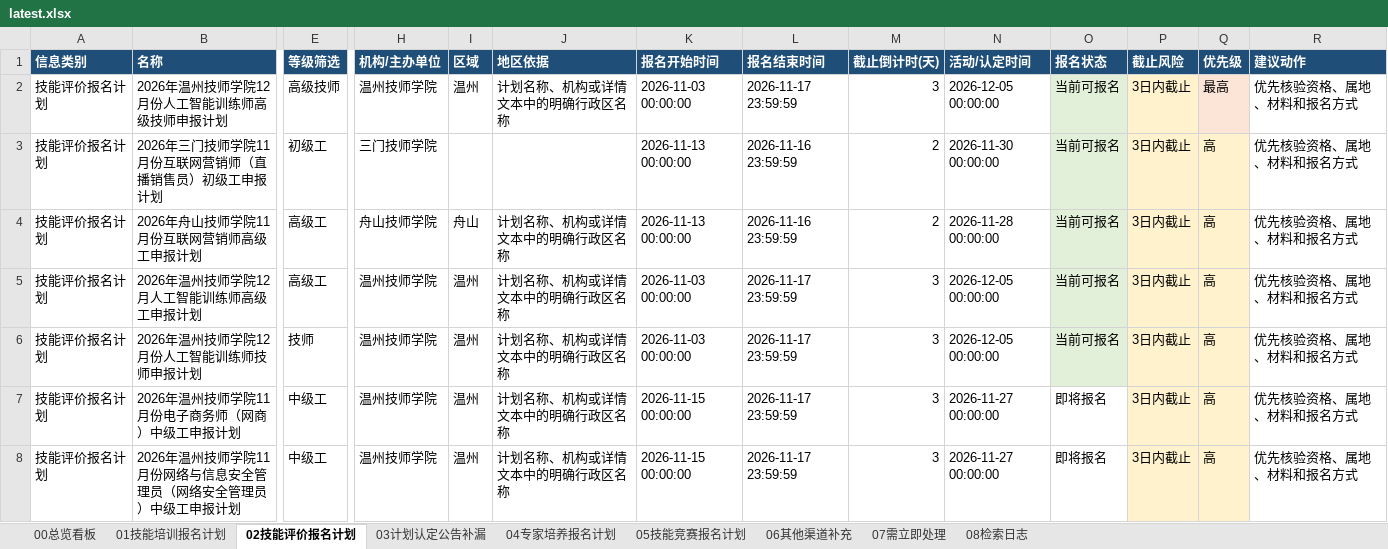
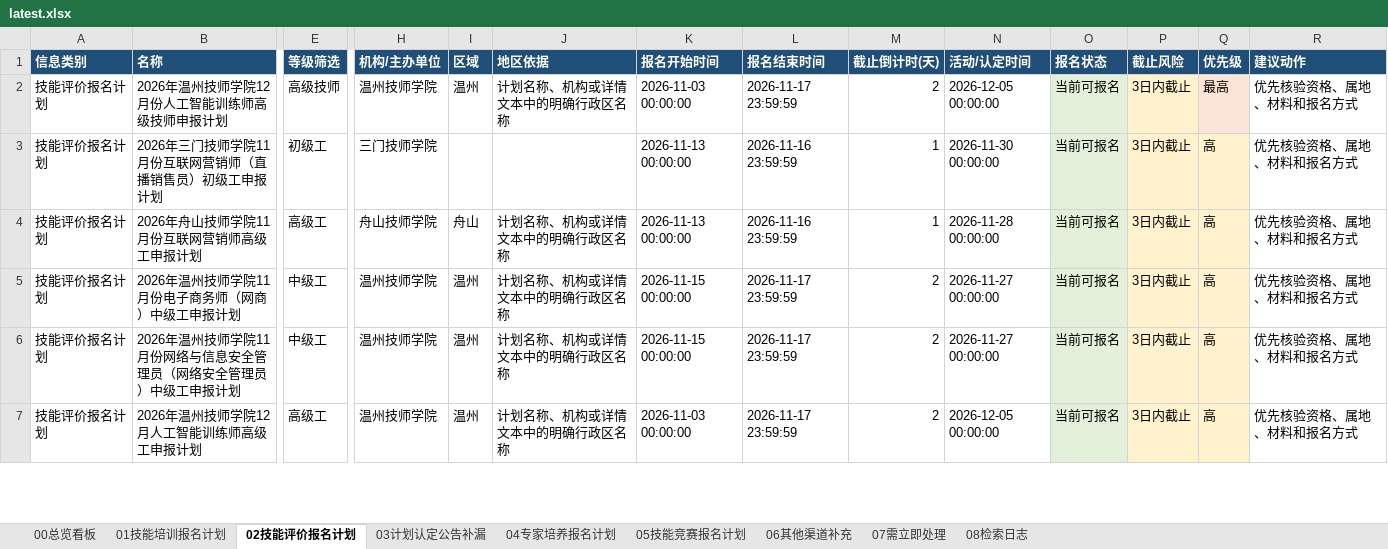
Before and after one commit to Juesann/zhejiang-skill-daily, an Excel workbook: latest.xlsx, sheet 02技能评价报名计划, drawn as a sheet; only a part is shown, gaps mark what is left out; values as stored, in another font and other column widths than the file's, no borders; removed rows and columns are numbered as before the commit, all else as after; rows hold the shown columns only; the diff covers the shown part only; the diff names each change by its address in the sheet, - before the commit and + after, or states it on an @@ line.

```diff
--- a/latest.xlsx (sheet 02技能评价报名计划)
+++ b/latest.xlsx (sheet 02技能评价报名计划)
-M2 (截止倒计时(天)): 3
+M2 (截止倒计时(天)): 2
-M3:M4 (截止倒计时(天)): 2
+M3:M4 (截止倒计时(天)): 1
-row 5: 技能评价报名计划 | 2026年温州技师学院12月人工智能训练师高级工申报计划 | 高级工 | 温州技师学院 | 温州 | 计划名称、机构或详情文本中的明确行政区名称 | 2026-11-03 00:00:00 | 2026-11-17 23:59:59 | 3 | 2026-12-05 00:00:00 | 当前可报名 | 3日内截止 | 高 | 优先核验资格、属地、材料和报名方式
-row 6: 技能评价报名计划 | 2026年温州技师学院12月份人工智能训练师技师申报计划 | 技师 | 温州技师学院 | 温州 | 计划名称、机构或详情文本中的明确行政区名称 | 2026-11-03 00:00:00 | 2026-11-17 23:59:59 | 3 | 2026-12-05 00:00:00 | 当前可报名 | 3日内截止 | 高 | 优先核验资格、属地、材料和报名方式
-M5:M6 (截止倒计时(天)): 3
+M5:M6 (截止倒计时(天)): 2
-O5:O6 (报名状态): 即将报名
+O5:O6 (报名状态): 当前可报名
-O5:O6 fill: none
+O5:O6 fill: #E2F0D9
+row 7: 技能评价报名计划 | 2026年温州技师学院12月人工智能训练师高级工申报计划 | 高级工 | 温州技师学院 | 温州 | 计划名称、机构或详情文本中的明确行政区名称 | 2026-11-03 00:00:00 | 2026-11-17 23:59:59 | 2 | 2026-12-05 00:00:00 | 当前可报名 | 3日内截止 | 高 | 优先核验资格、属地、材料和报名方式
```
Also changed, not shown: 15 added rows, 14 removed rows, 86 edited cells and cell formats elsewhere in this sheet, sheet 01技能培训报名计划, sheet 07需立即处理, sheet 05技能竞赛报名计划, sheet 08检索日志, sheet 00总览看板, 3 other files.
